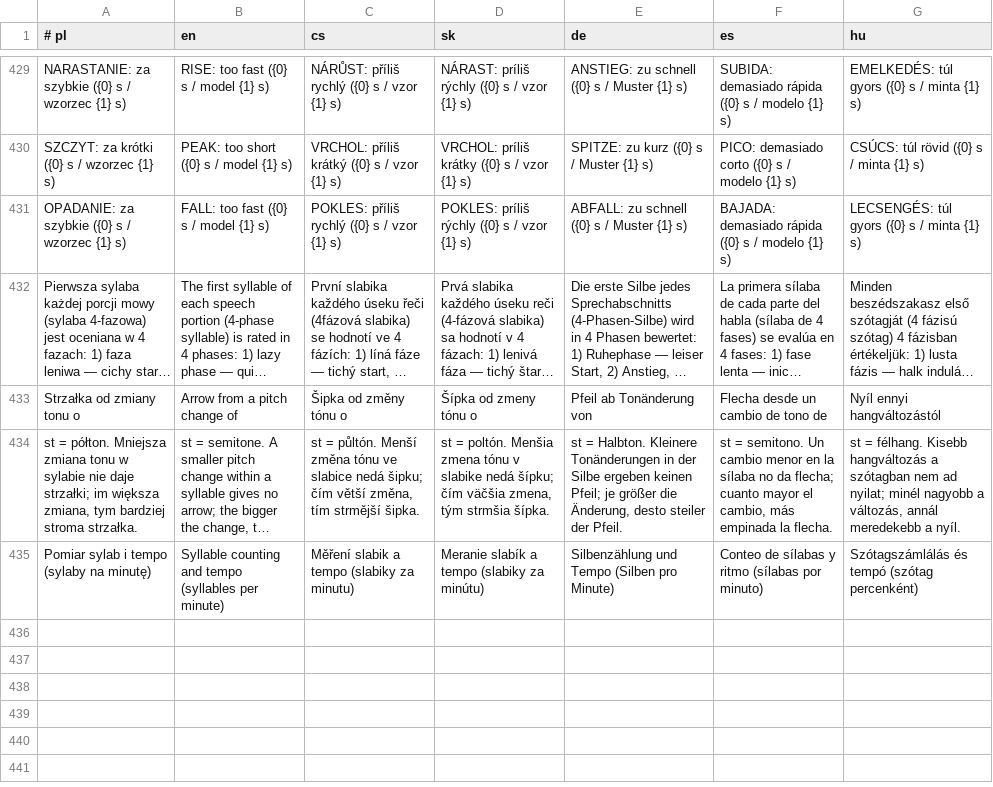
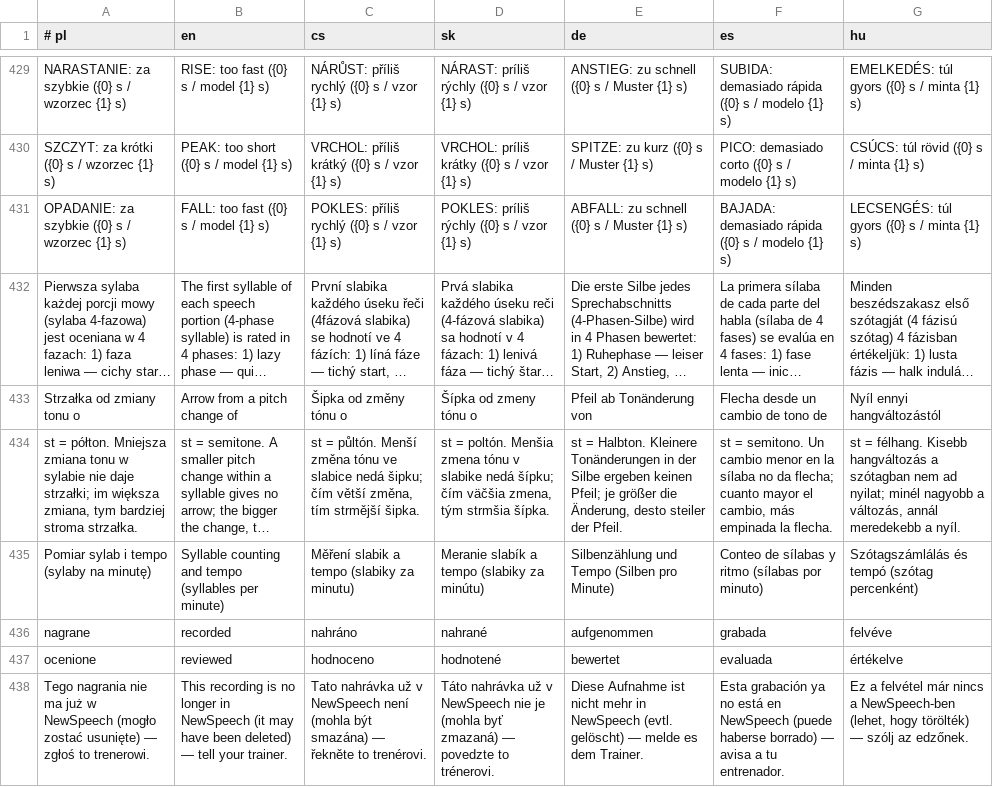
Before and after one commit to mowaiemocje-create/nativeapp, a TSV file: app/src/main/assets/i18n.tsv, drawn as a sheet; only a part is shown, gaps mark what is left out; long unchanged cells end in …; the diff names each change by its address in the sheet, - before the commit and + after, or states it on an @@ line.

```diff
--- a/app/src/main/assets/i18n.tsv
+++ b/app/src/main/assets/i18n.tsv
+row 436: nagrane | recorded | nahráno | nahrané | aufgenommen | grabada | felvéve
+row 437: ocenione | reviewed | hodnoceno | hodnotené | bewertet | evaluada | értékelve
+row 438: Tego nagrania nie ma już w NewSpeech (mogło zostać usunięte) — zgłoś to trenerowi. | This recording is no longer in NewSpeech (it may have been deleted) — tell your trainer. | Tato nahrávka už v NewSpeech není (mohla být smazána) — řekněte to trenérovi. | Táto nahrávka už v NewSpeech nie je (mohla byť zmazaná) — povedzte to trénerovi. | Diese Aufnahme ist nicht mehr in NewSpeech (evtl. gelöscht) — melde es dem Trainer. | Esta grabación ya no está en NewSpeech (puede haberse borrado) — avisa a tu entrenador. | Ez a felvétel már nincs a NewSpeech-ben (lehet, hogy törölték) — szólj az edzőnek.
```
Also changed, not shown: 4 other files.
